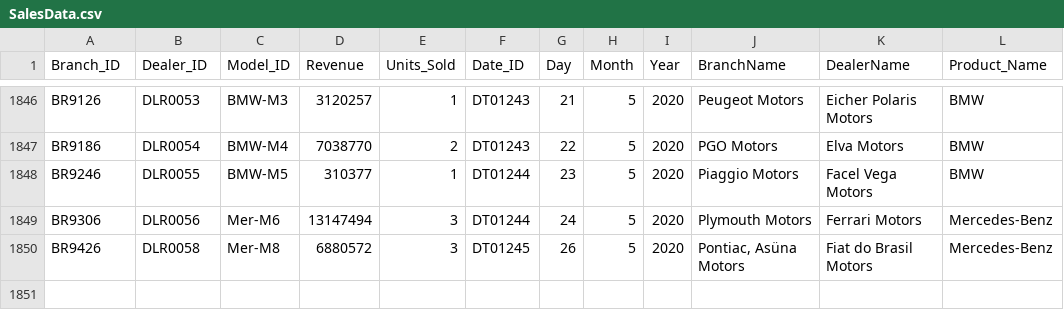
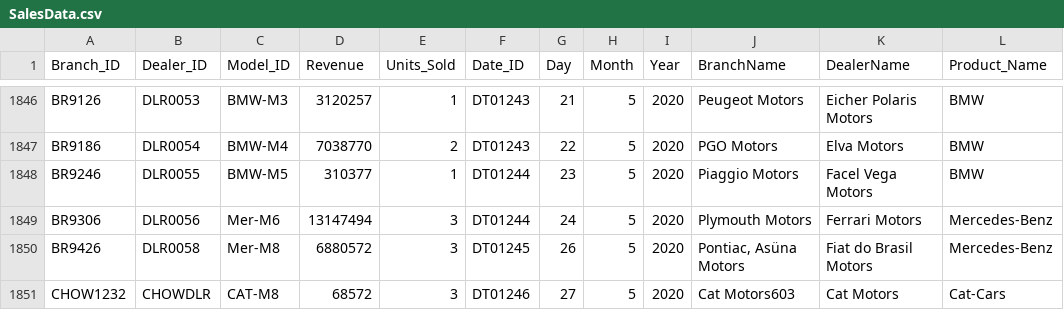
Before and after one commit to justinchow11/azure_car_sales, a CSV file: RawData/SalesData.csv, drawn as a sheet; only a part is shown, gaps mark what is left out; the diff names each change by its address in the sheet, - before the commit and + after, or states it on an @@ line.

Commit message:
Update SalesData.csv

```diff
--- a/RawData/SalesData.csv
+++ b/RawData/SalesData.csv
+row 1851: CHOW1232 | CHOWDLR | CAT-M8 | 68572 | 3 | DT01246 | 27 | 5 | 2020 | Cat Motors603 | Cat Motors | Cat-Cars
```
